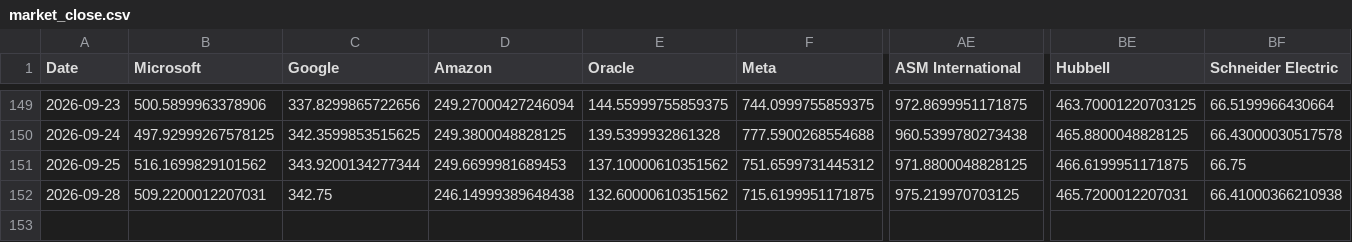
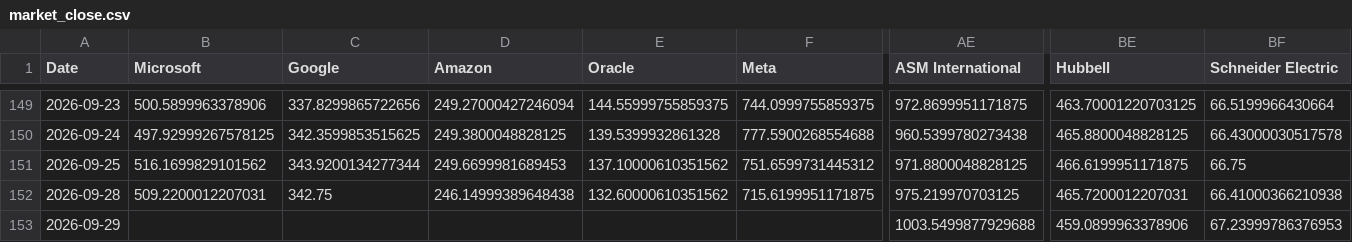
Before and after one commit to lemonca11/ai_invest_agent, a CSV file: data/market_close.csv, drawn as a sheet; only a part is shown, gaps mark what is left out; rows hold the shown columns only; the diff names each change by its address in the sheet, - before the commit and + after, or states it on an @@ line.

```diff
--- a/data/market_close.csv
+++ b/data/market_close.csv
+row 153: 2026-09-29 |  |  |  |  |  | 1003.5499877929688 | 459.0899963378906 | 67.23999786376953
```
Also changed, not shown: data/market_signals.csv, data/market_volume.csv, 4 other files.
